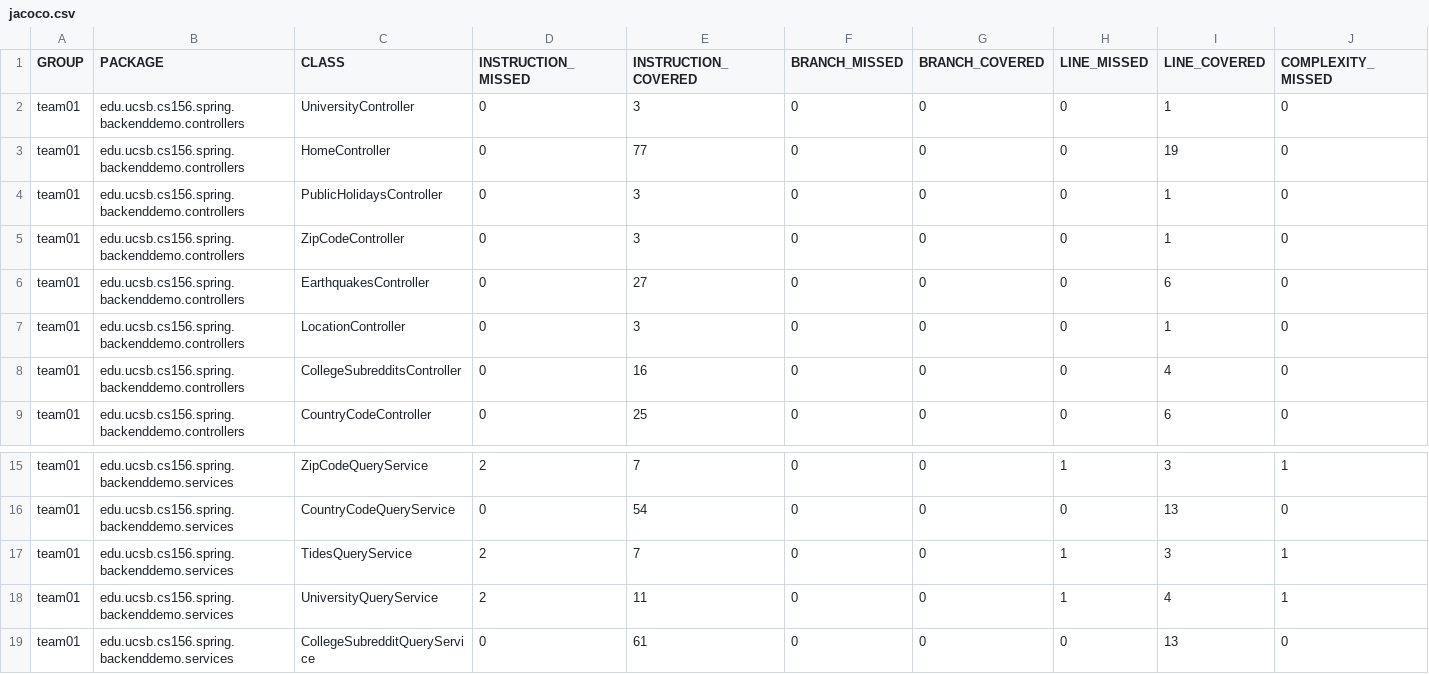
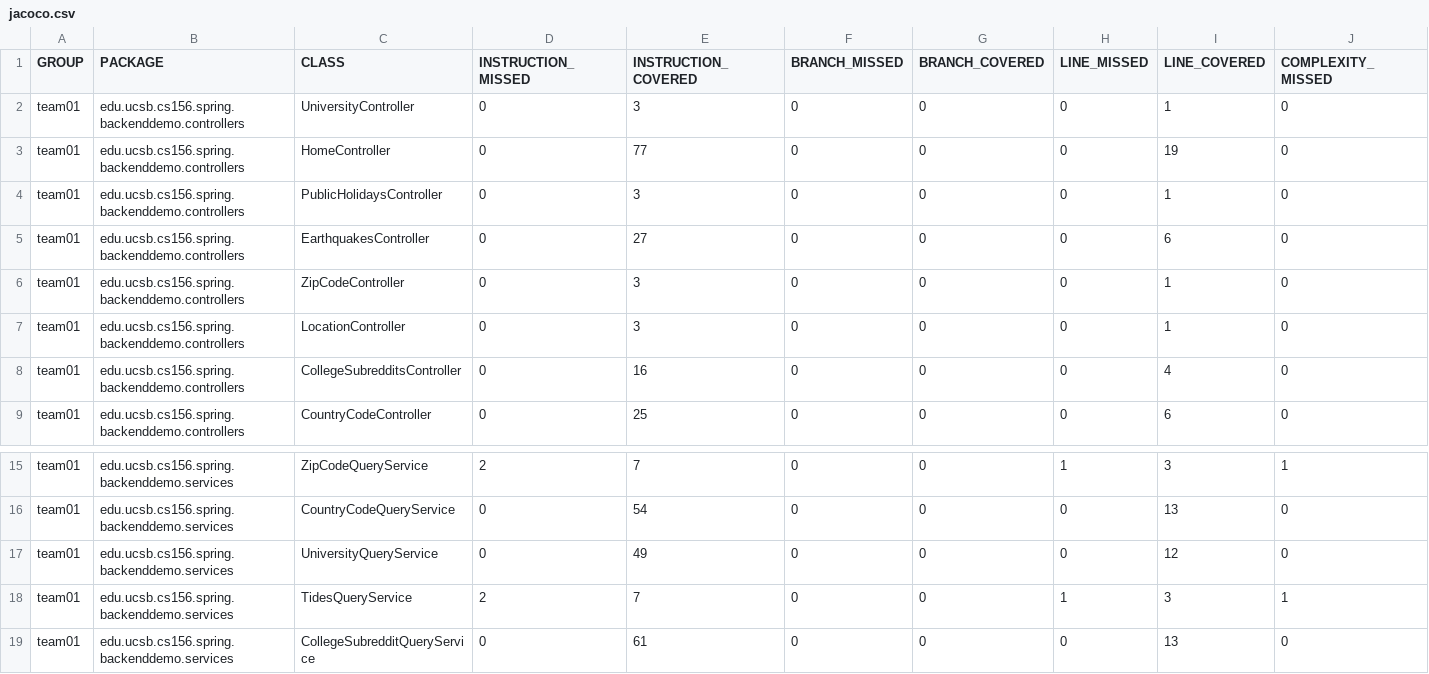
Before and after one commit to ucsb-cs156-w24/team01-w24-5pm-3, a CSV file: jacoco/jacoco.csv, drawn as a sheet; only a part is shown, gaps mark what is left out; removed rows and columns are numbered as before the commit, all else as after; rows hold the shown columns only; the diff names each change by its address in the sheet, - before the commit and + after, or states it on an @@ line.

Commit message:
Deploying to gh-pages from @ ucsb-cs156-w24/team01-w24-5pm-3@eaaa0f2457bdf04ead161c80e436c7957a3d5700 🚀

```diff
--- a/jacoco/jacoco.csv
+++ b/jacoco/jacoco.csv
@@ row 6 moved to row 5: team01 @@
+row 17: team01 | edu.ucsb.cs156.spring.backenddemo.services | UniversityQueryService | 0 | 49 | 0 | 0 | 0 | 12 | 0
-row 18: team01 | edu.ucsb.cs156.spring.backenddemo.services | UniversityQueryService | 2 | 11 | 0 | 0 | 1 | 4 | 1
```
Also changed, not shown: 7 other files.
